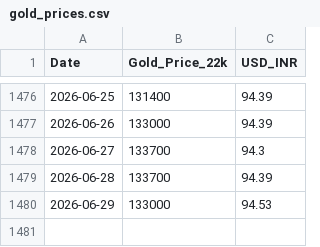
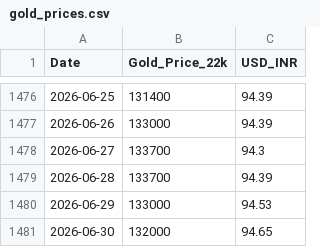
Before and after one commit to h-sane/aurum-v1, a CSV file: data/gold_prices.csv, drawn as a sheet; only a part is shown, gaps mark what is left out.

```diff
--- a/data/gold_prices.csv
+++ b/data/gold_prices.csv
@@ -1480 +1480,2 @@ Date,Gold_Price_22k,USD_INR
 2026-06-29,133000,94.53
+2026-06-30,132000,94.65
```
Also changed, not shown: 2 other files.
